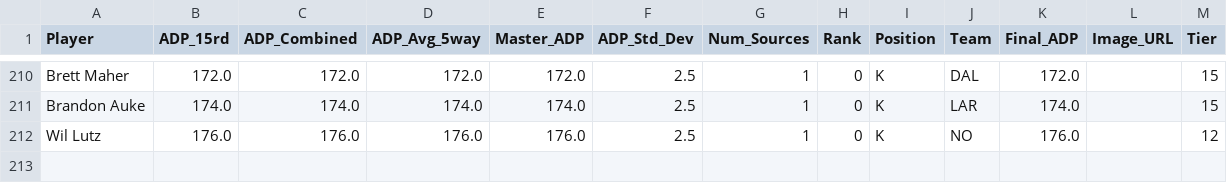
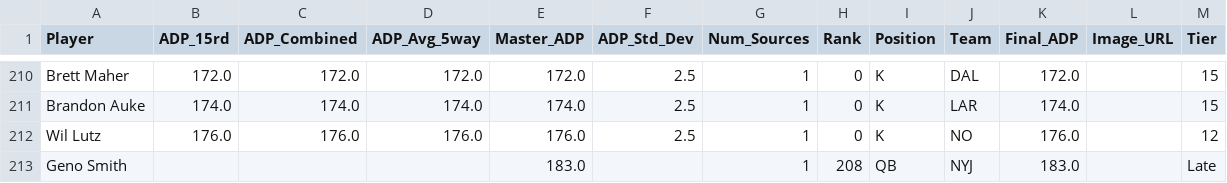
Before and after one commit to dsedore-dev/fantasy-football-draft-sim, a CSV file: data/complete_player_database.csv, drawn as a sheet; only a part is shown, gaps mark what is left out; the diff names each change by its address in the sheet, - before the commit and + after, or states it on an @@ line.

```diff
--- a/data/complete_player_database.csv
+++ b/data/complete_player_database.csv
+row 213: Geno Smith |  |  |  | 183.0 |  | 1 | 208 | QB | NYJ | 183.0 |  | Late
```
Also changed, not shown: data/all_strategies_16_rounds_full_roster.csv, 2 other files.
